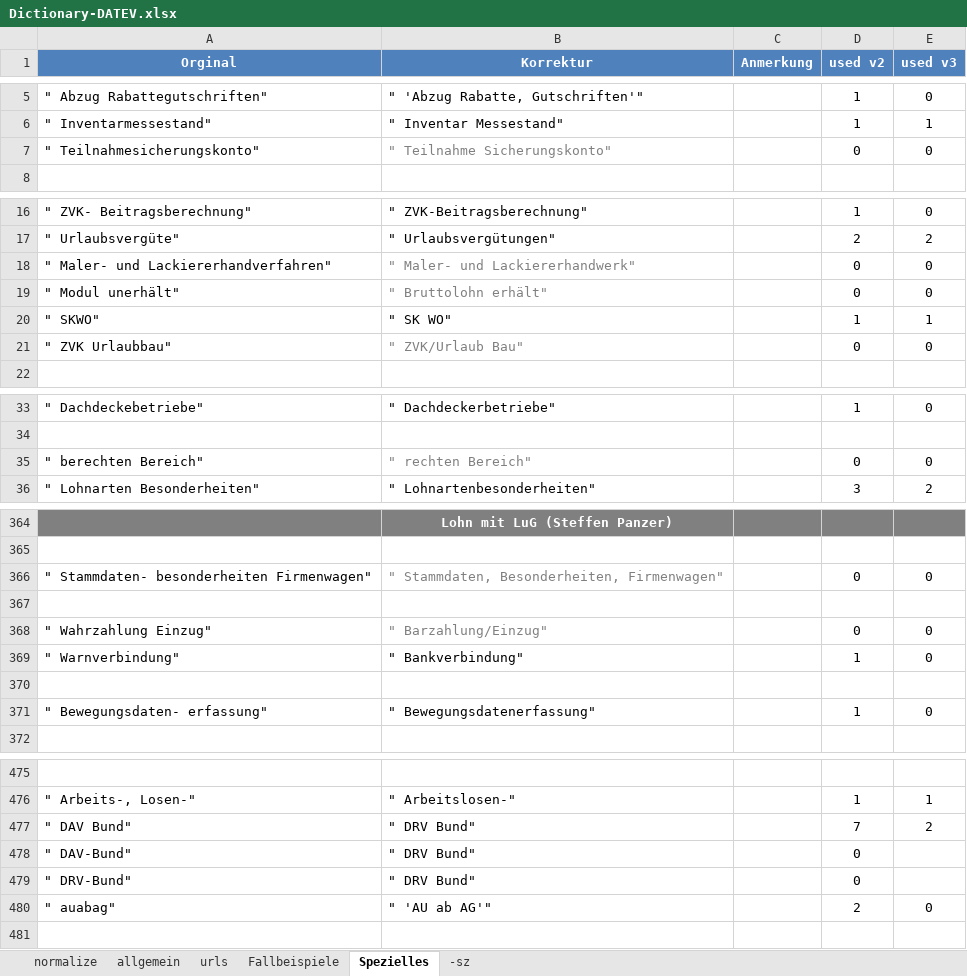
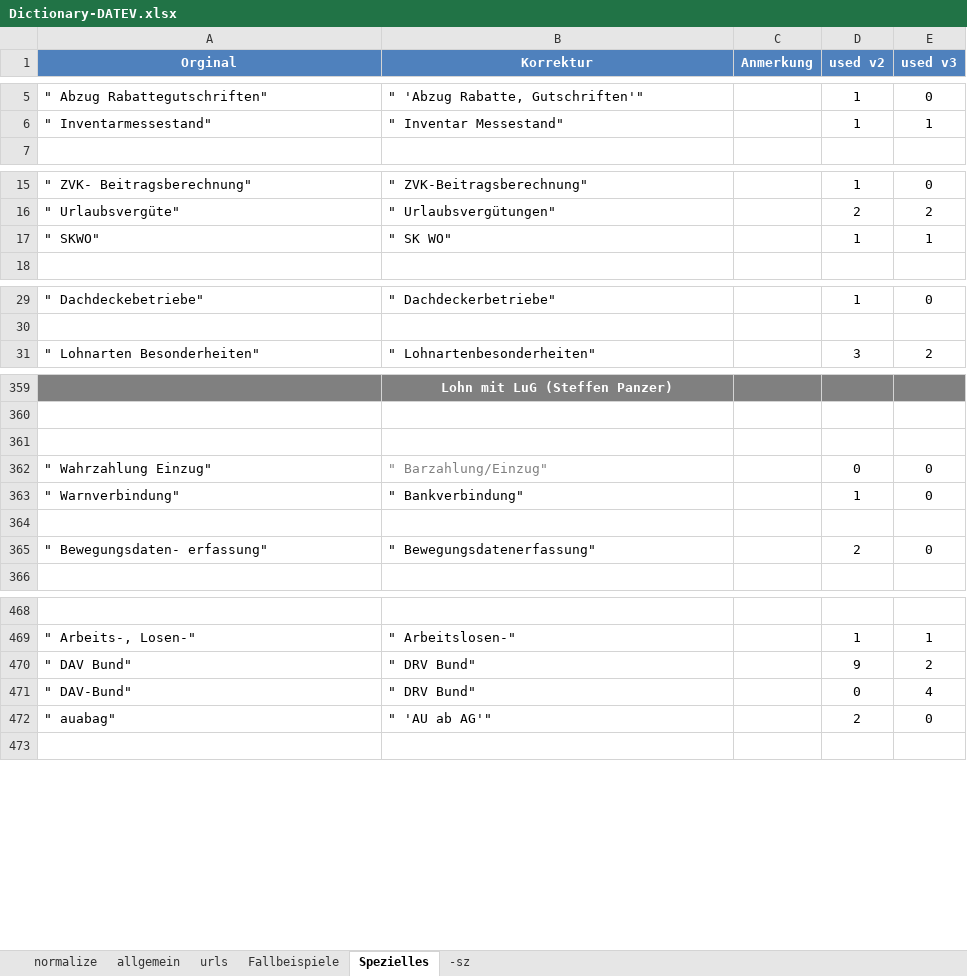
Before and after one commit to jschoen42/whisper-subtitles, an Excel workbook: _dictionary/Dictionary-DATEV.xlsx, sheet Spezielles, drawn as a sheet; only a part is shown, gaps mark what is left out; values as stored, in another font and other column widths than the file's, no borders; removed rows and columns are numbered as before the commit, all else as after; the diff covers the shown part only; the diff names each change by its address in the sheet, - before the commit and + after, or states it on an @@ line.

```diff
--- a/_dictionary/Dictionary-DATEV.xlsx (sheet Spezielles)
+++ b/_dictionary/Dictionary-DATEV.xlsx (sheet Spezielles)
-row 7: " Teilnahmesicherungskonto" | " Teilnahme Sicherungskonto" |  | 0 | 0
-row 18: " Maler- und Lackiererhandverfahren" | " Maler- und Lackiererhandwerk" |  | 0 | 0
-row 19: " Modul unerhält" | " Bruttolohn erhält" |  | 0 | 0
-row 21: " ZVK Urlaubbau" | " ZVK/Urlaub Bau" |  | 0 | 0
-row 35: " berechten Bereich" | " rechten Bereich" |  | 0 | 0
-row 366: " Stammdaten- besonderheiten Firmenwagen" | " Stammdaten, Besonderheiten, Firmenwagen" |  | 0 | 0
-D365 (used v2): 1
+D365 (used v2): 2
-D470 (used v2): 7
+D470 (used v2): 9
-E471 (used v3): (empty)
+E471 (used v3): 4
-row 479: " DRV-Bund" | " DRV Bund" |  | 0
```
Also changed, not shown: 1 removed row and 8 edited cells elsewhere in this sheet, sheet allgemein, sheet normalize, sheet urls, 30 other files.
